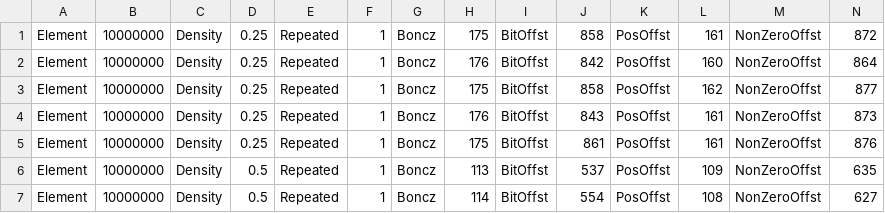
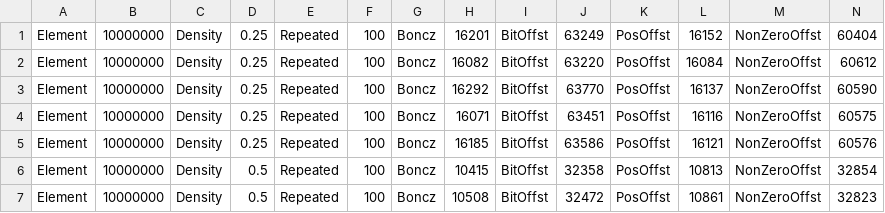
Before and after one commit to tamal001/RMATester, a CSV file: Compare_long_range.csv, drawn as a sheet; only a part is shown; the diff covers the shown part only.

```diff
--- a/Compare_long_range.csv
+++ b/Compare_long_range.csv
@@ -1,7 +1,7 @@
-Element,10000000,Density,0.25,Repeated,1,Boncz,175,BitOffst,858,PosOffst,161,NonZeroOffst,872
-Element,10000000,Density,0.25,Repeated,1,Boncz,176,BitOffst,842,PosOffst,160,NonZeroOffst,864
-Element,10000000,Density,0.25,Repeated,1,Boncz,175,BitOffst,858,PosOffst,162,NonZeroOffst,877
-Element,10000000,Density,0.25,Repeated,1,Boncz,176,BitOffst,843,PosOffst,161,NonZeroOffst,873
-Element,10000000,Density,0.25,Repeated,1,Boncz,175,BitOffst,861,PosOffst,161,NonZeroOffst,876
-Element,10000000,Density,0.5,Repeated,1,Boncz,113,BitOffst,537,PosOffst,109,NonZeroOffst,635
-Element,10000000,Density,0.5,Repeated,1,Boncz,114,BitOffst,554,PosOffst,108,NonZeroOffst,627
+Element,10000000,Density,0.25,Repeated,100,Boncz,16201,BitOffst,63249,PosOffst,16152,NonZeroOffst,60404
+Element,10000000,Density,0.25,Repeated,100,Boncz,16082,BitOffst,63220,PosOffst,16084,NonZeroOffst,60612
+Element,10000000,Density,0.25,Repeated,100,Boncz,16292,BitOffst,63770,PosOffst,16137,NonZeroOffst,60590
+Element,10000000,Density,0.25,Repeated,100,Boncz,16071,BitOffst,63451,PosOffst,16116,NonZeroOffst,60575
+Element,10000000,Density,0.25,Repeated,100,Boncz,16185,BitOffst,63586,PosOffst,16121,NonZeroOffst,60576
+Element,10000000,Density,0.5,Repeated,100,Boncz,10415,BitOffst,32358,PosOffst,10813,NonZeroOffst,32854
+Element,10000000,Density,0.5,Repeated,100,Boncz,10508,BitOffst,32472,PosOffst,10861,NonZeroOffst,32823
```
Also changed, not shown: 65 edited cells elsewhere in this file, Compare_lookup.csv, Compare_short_range.csv.
